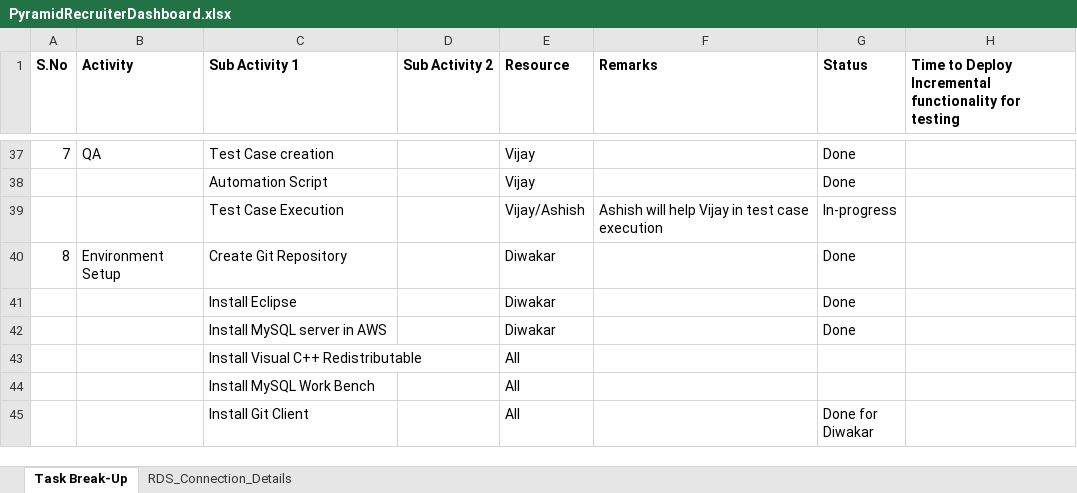
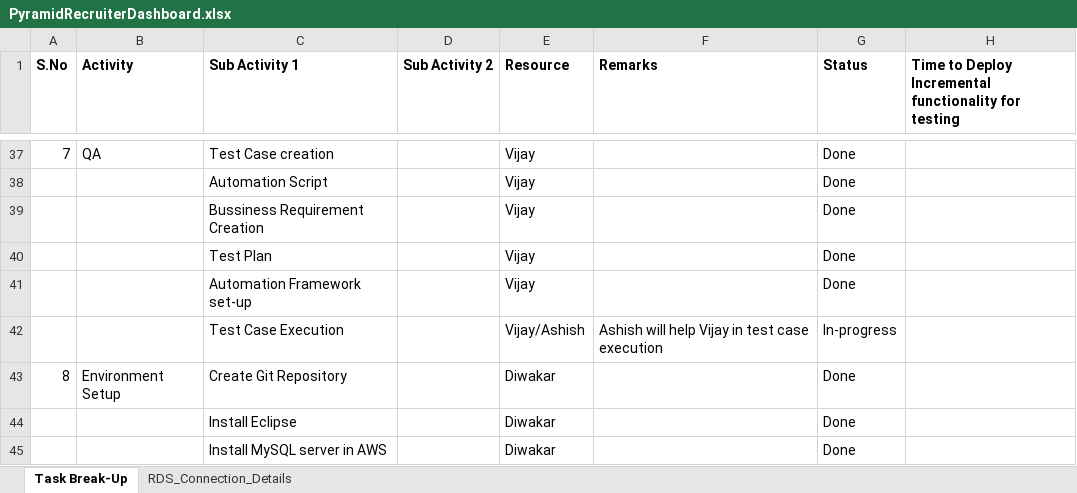
Before and after one commit to diwakarsi-pyramid/pyramid-codefest-documents, an Excel workbook: Planing/PyramidRecruiterDashboard.xlsx, sheet Task Break-Up, drawn as a sheet; only a part is shown, gaps mark what is left out; the shorter side is filled out with more unchanged rows; values as stored, in another font and other column widths than the file's, no borders; the diff names each change by its address in the sheet, - before the commit and + after, or states it on an @@ line.

Commit message:
added few more QA tasks

```diff
--- a/Planing/PyramidRecruiterDashboard.xlsx (sheet Task Break-Up)
+++ b/Planing/PyramidRecruiterDashboard.xlsx (sheet Task Break-Up)
+row 39:  |  | Bussiness Requirement Creation |  | Vijay |  | Done
+row 40:  |  | Test Plan |  | Vijay |  | Done
+row 41:  |  | Automation Framework set-up |  | Vijay |  | Done
```
